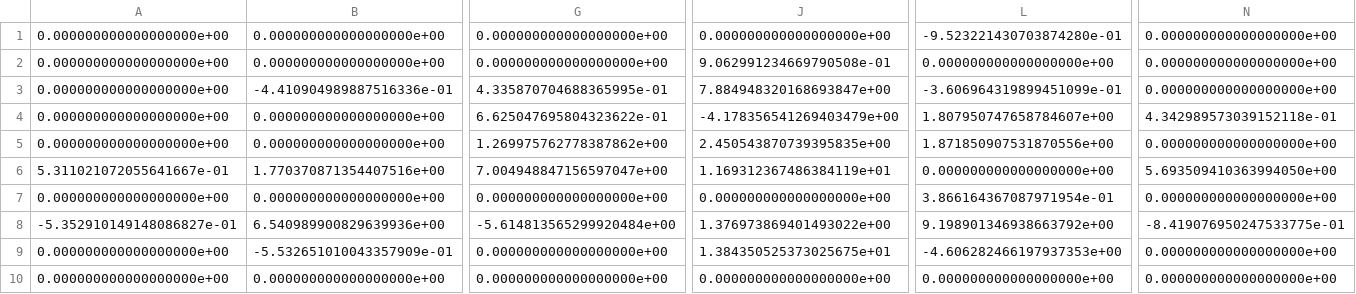
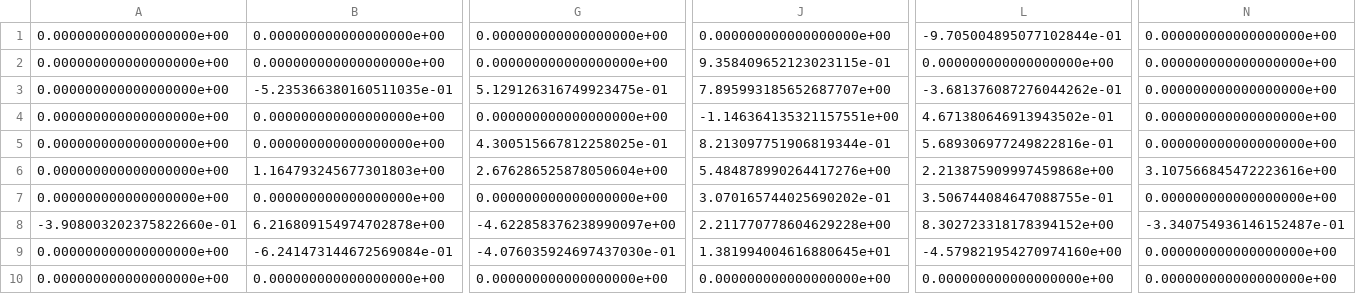
Before and after one commit to hamzah70/Causal_DAG_Learning, a CSV file: notears/W_est_boston.csv, drawn as a sheet; only a part is shown, gaps mark what is left out; removed rows and columns are numbered as before the commit, all else as after; rows hold the shown columns only; the diff covers the shown part only; the diff names each change by its address in the sheet, - before the commit and + after, or states it on an @@ line.

```diff
--- a/notears/W_est_boston.csv
+++ b/notears/W_est_boston.csv
-L1: -9.523221430703874280e-01
+L1: -9.705004895077102844e-01
-J2: 9.062991234669790508e-01
+J2: 9.358409652123023115e-01
-B3: -4.410904989887516336e-01
+B3: -5.235366380160511035e-01
-G3: 4.335870704688365995e-01
+G3: 5.129126316749923475e-01
-J3: 7.884948320168693847e+00
+J3: 7.895993185652687707e+00
-L3: -3.606964319899451099e-01
+L3: -3.681376087276044262e-01
-G4: 6.625047695804323622e-01
+G4: 0.000000000000000000e+00
-J4: -4.178356541269403479e+00
+J4: -1.146364135321157551e+00
-L4: 1.807950747658784607e+00
+L4: 4.671380646913943502e-01
-N4: 4.342989573039152118e-01
+N4: 0.000000000000000000e+00
-G5: 1.269975762778387862e+00
+G5: 4.300515667812258025e-01
-J5: 2.450543870739395835e+00
+J5: 8.213097751906819344e-01
-L5: 1.871850907531870556e+00
+L5: 5.689306977249822816e-01
-A6: 5.311021072055641667e-01
+A6: 0.000000000000000000e+00
-B6: 1.770370871354407516e+00
+B6: 1.164793245677301803e+00
-G6: 7.004948847156597047e+00
+G6: 2.676286525878050604e+00
-J6: 1.169312367486384119e+01
+J6: 5.484878990264417276e+00
-L6: 0.000000000000000000e+00
+L6: 2.213875909997459868e+00
-N6: 5.693509410363994050e+00
+N6: 3.107566845472223616e+00
-J7: 0.000000000000000000e+00
+J7: 3.070165744025690202e-01
-L7: 3.866164367087971954e-01
+L7: 3.506744084647088755e-01
-row 8: -5.352910149148086827e-01 | 6.540989900829639936e+00 | -5.614813565299920484e+00 | 1.376973869401493022e+00 | 9.198901346938663792e+00 | -8.419076950247533775e-01
+row 8: -3.908003202375822660e-01 | 6.216809154974702878e+00 | -4.622858376238990097e+00 | 2.211770778604629228e+00 | 8.302723318178394152e+00 | -3.340754936146152487e-01
-B9: -5.532651010043357909e-01
+B9: -6.241473144672569084e-01
-G9: 0.000000000000000000e+00
+G9: -4.076035924697437030e-01
-J9: 1.384350525373025675e+01
+J9: 1.381994004616880645e+01
-L9: -4.606282466197937353e+00
+L9: -4.579821954270974160e+00
```
Also changed, not shown: 16 edited cells elsewhere in this file, notears/W_est_metabric.csv, notears/X.csv, 2 other files.
